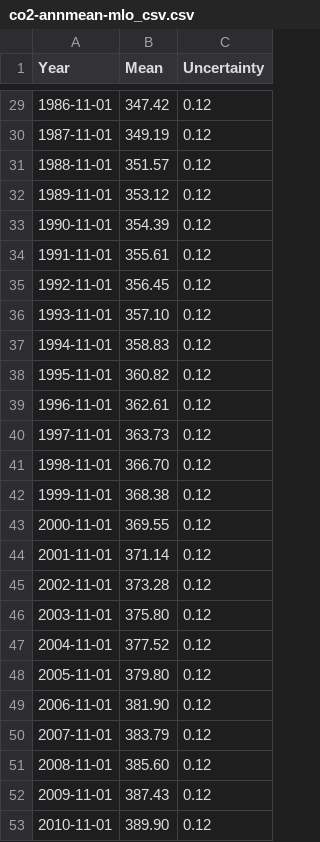
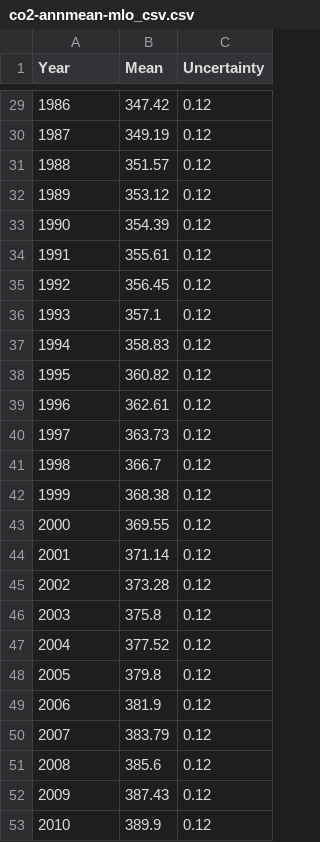
Before and after one commit to Cervantes92/ghg-and-their-effects, a CSV file: datahub/co2-annmean-mlo_csv.csv, drawn as a sheet; only a part is shown, gaps mark what is left out; the diff covers the shown part only.

```diff
--- a/datahub/co2-annmean-mlo_csv.csv
+++ b/datahub/co2-annmean-mlo_csv.csv
@@ -29,25 +29,25 @@ Year,Mean,Uncertainty
-1986-11-01,347.42,0.12
-1987-11-01,349.19,0.12
-1988-11-01,351.57,0.12
-1989-11-01,353.12,0.12
-1990-11-01,354.39,0.12
-1991-11-01,355.61,0.12
-1992-11-01,356.45,0.12
-1993-11-01,357.10,0.12
-1994-11-01,358.83,0.12
-1995-11-01,360.82,0.12
-1996-11-01,362.61,0.12
-1997-11-01,363.73,0.12
-1998-11-01,366.70,0.12
-1999-11-01,368.38,0.12
-2000-11-01,369.55,0.12
-2001-11-01,371.14,0.12
-2002-11-01,373.28,0.12
-2003-11-01,375.80,0.12
-2004-11-01,377.52,0.12
-2005-11-01,379.80,0.12
-2006-11-01,381.90,0.12
-2007-11-01,383.79,0.12
-2008-11-01,385.60,0.12
-2009-11-01,387.43,0.12
-2010-11-01,389.90,0.12
+1986,347.42,0.12
+1987,349.19,0.12
+1988,351.57,0.12
+1989,353.12,0.12
+1990,354.39,0.12
+1991,355.61,0.12
+1992,356.45,0.12
+1993,357.1,0.12
+1994,358.83,0.12
+1995,360.82,0.12
+1996,362.61,0.12
+1997,363.73,0.12
+1998,366.7,0.12
+1999,368.38,0.12
+2000,369.55,0.12
+2001,371.14,0.12
+2002,373.28,0.12
+2003,375.8,0.12
+2004,377.52,0.12
+2005,379.8,0.12
+2006,381.9,0.12
+2007,383.79,0.12
+2008,385.6,0.12
+2009,387.43,0.12
+2010,389.9,0.12
```
Also changed, not shown: 1 added row, 1 removed row and 33 edited cells elsewhere in this file, 3 other files.
